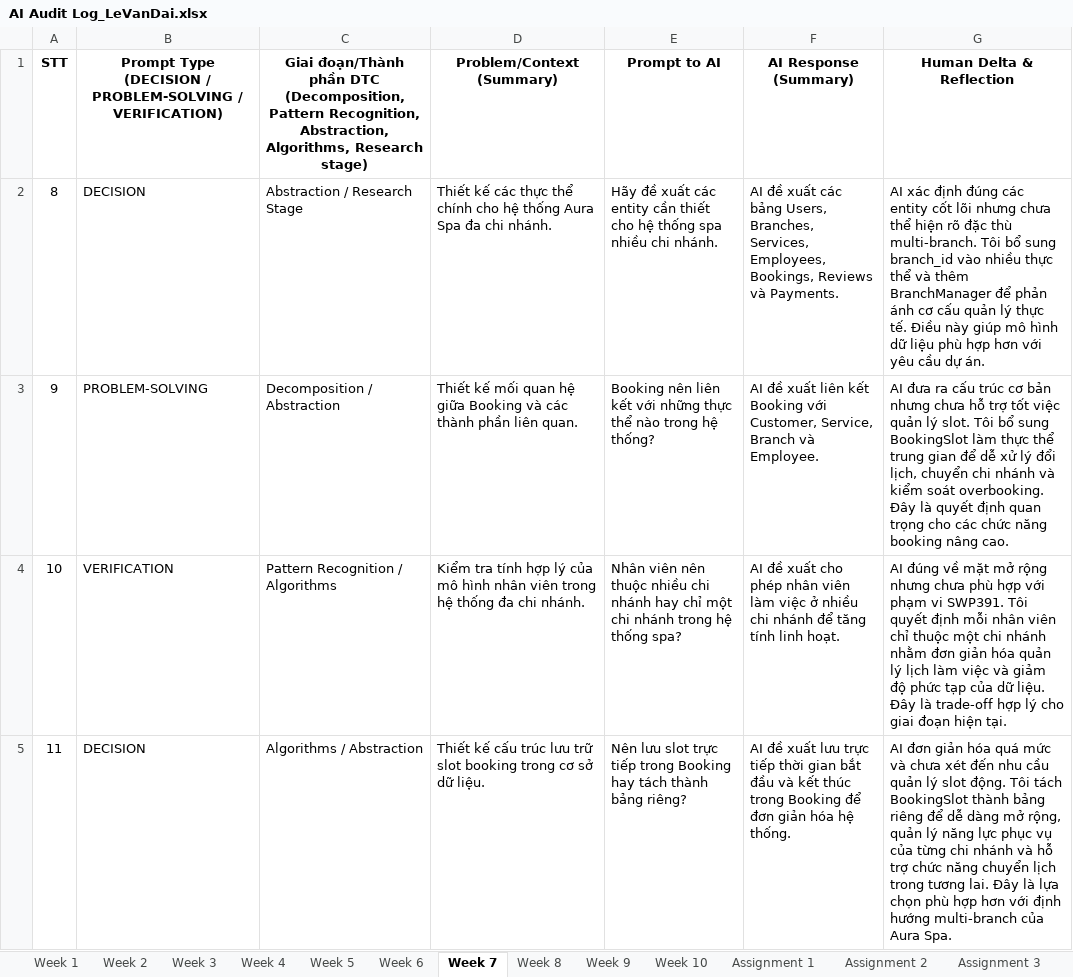
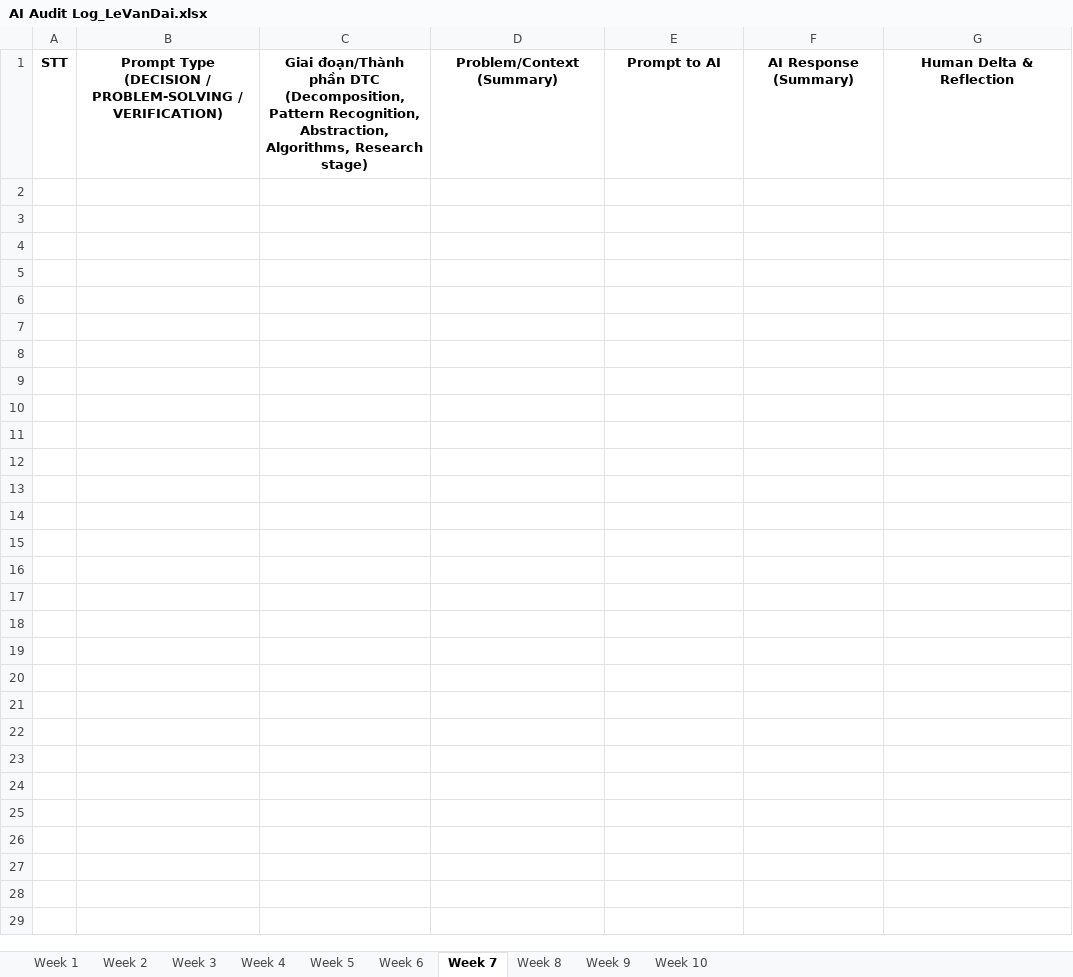
Before and after one commit to FudnSwp391/ai-audit-log-LeVanDaiDE290256, an Excel workbook: AI Audit Log_LeVanDai.xlsx, sheet Week 7, drawn as a sheet; values as stored, in another font and other column widths than the file's, no borders; the diff names each change by its address in the sheet, - before the commit and + after, or states it on an @@ line.

Commit message:
week6 commit

```diff
--- a/AI Audit Log_LeVanDai.xlsx (sheet Week 7)
+++ b/AI Audit Log_LeVanDai.xlsx (sheet Week 7)
-sheet tab: Assignment 1
-sheet tab: Assignment 2
-sheet tab: Assignment 3
-row 2: 8 | DECISION | Abstraction / Research Stage | Thiết kế các thực thể chính cho hệ thống Aura Spa đa chi nhánh. | Hãy đề xuất các entity cần thiết cho hệ thống spa nhiều chi nhánh. | AI đề xuất các bảng Users, Branches, Services, Employees, Bookings, Reviews và Payments. | AI xác định đúng các entity cốt lõi nhưng chưa thể hiện rõ đặc thù multi-branch. Tôi bổ sung branch_id vào nhiều thực thể và thêm BranchManager để phản ánh cơ cấu quản lý thực tế. Điều này giúp mô hình dữ liệu phù hợp hơn với yêu cầu dự án.
-row 3: 9 | PROBLEM-SOLVING | Decomposition / Abstraction | Thiết kế mối quan hệ giữa Booking và các thành phần liên quan. | Booking nên liên kết với những thực thể nào trong hệ thống? | AI đề xuất liên kết Booking với Customer, Service, Branch và Employee. | AI đưa ra cấu trúc cơ bản nhưng chưa hỗ trợ tốt việc quản lý slot. Tôi bổ sung BookingSlot làm thực thể trung gian để dễ xử lý đổi lịch, chuyển chi nhánh và kiểm soát overbooking. Đây là quyết định quan trọng cho các chức năng booking nâng cao.
-row 4: 10 | VERIFICATION | Pattern Recognition / Algorithms | Kiểm tra tính hợp lý của mô hình nhân viên trong hệ thống đa chi nhánh. | Nhân viên nên thuộc nhiều chi nhánh hay chỉ một chi nhánh trong hệ thống spa? | AI đề xuất cho phép nhân viên làm việc ở nhiều chi nhánh để tăng tính linh hoạt. | AI đúng về mặt mở rộng nhưng chưa phù hợp với phạm vi SWP391. Tôi quyết định mỗi nhân viên chỉ thuộc một chi nhánh nhằm đơn giản hóa quản lý lịch làm việc và giảm độ phức tạp của dữ liệu. Đây là trade-off hợp lý cho giai đoạn hiện tại.
-row 5: 11 | DECISION | Algorithms / Abstraction | Thiết kế cấu trúc lưu trữ slot booking trong cơ sở dữ liệu. | Nên lưu slot trực tiếp trong Booking hay tách thành bảng riêng? | AI đề xuất lưu trực tiếp thời gian bắt đầu và kết thúc trong Booking để đơn giản hóa hệ thống. | AI đơn giản hóa quá mức và chưa xét đến nhu cầu quản lý slot động. Tôi tách BookingSlot thành bảng riêng để dễ dàng mở rộng, quản lý năng lực phục vụ của từng chi nhánh và hỗ trợ chức năng chuyển lịch trong tương lai. Đây là lựa chọn phù hợp hơn với định hướng multi-branch của Aura Spa.
```
Also changed, not shown: sheet Week 6, sheet Week 5, sheet Week 8, sheet Week 9, sheet Week 10.
